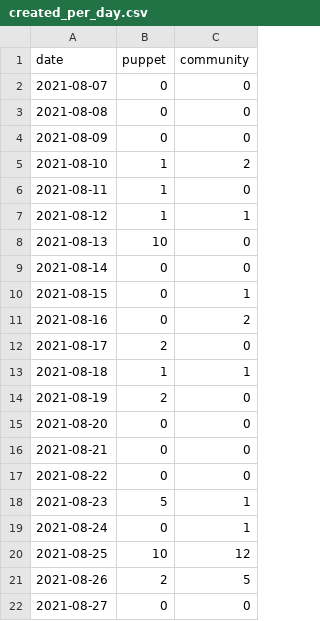
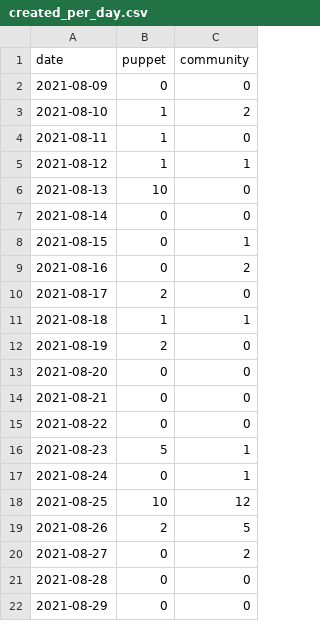
Before and after one commit to overlookinfra/community_management, a CSV file: created_per_day.csv, drawn as a sheet.

```diff
--- a/created_per_day.csv
+++ b/created_per_day.csv
@@ -1,4 +1,2 @@
 date,puppet,community
-2021-08-07,0,0
-2021-08-08,0,0
 2021-08-09,0,0
@@ -21,2 +19,4 @@ date,puppet,community
 2021-08-26,2,5
-2021-08-27,0,0
+2021-08-27,0,2
+2021-08-28,0,0
+2021-08-29,0,0
```
Also changed, not shown: docs/created_per_day.csv, docs/pr_work_done.csv, 23 other files.
